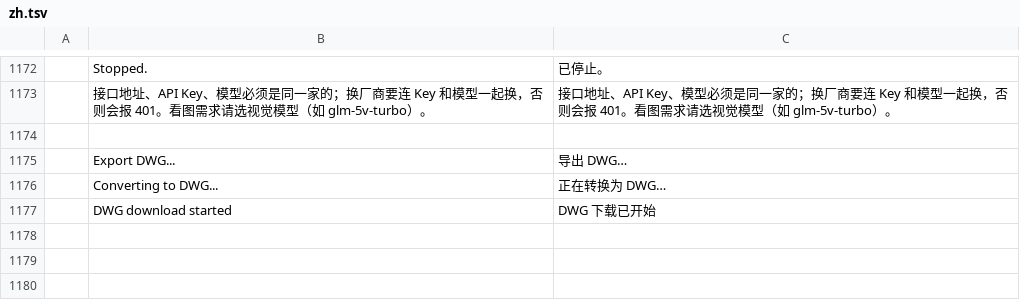
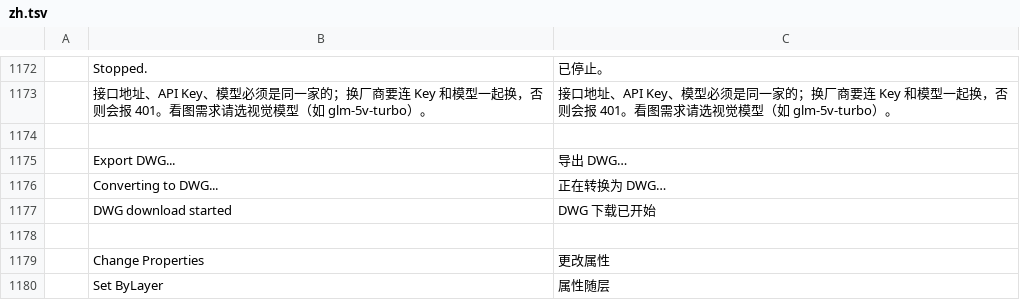
Before and after one commit to qiubite0/ZiCAD, a TSV file: crates/ui-egui/src/i18n/zh.tsv, drawn as a sheet; only a part is shown, gaps mark what is left out.

```diff
--- a/crates/ui-egui/src/i18n/zh.tsv
+++ b/crates/ui-egui/src/i18n/zh.tsv
@@ -1177 +1177,4 @@
 	DWG download started	DWG 下载已开始
+
+	Change Properties	更改属性
+	Set ByLayer	属性随层
```
Also changed, not shown: crates/ui-egui/src/i18n/zh_tw.tsv, 34 other files.
